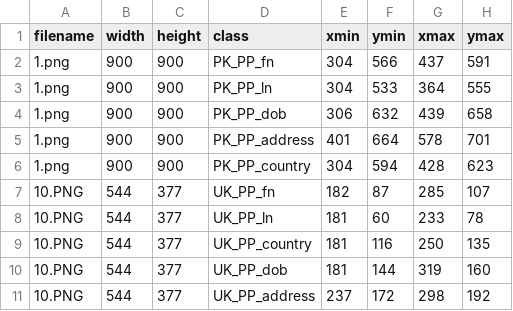
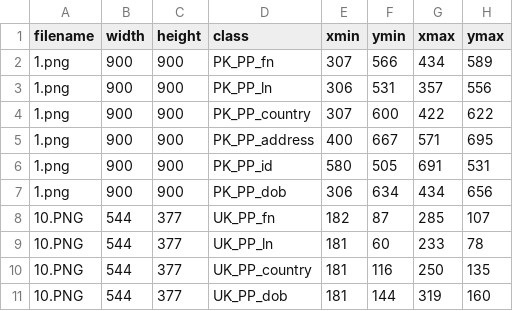
Before and after one commit to mehboobali98/Mask_RCNN, a CSV file: Custom/Dataset/Unaugmented/labels.csv, drawn as a sheet; only a part is shown; the shorter side is filled out with more unchanged rows.

Commit message:
Update Train dataset

```diff
--- a/Custom/Dataset/Unaugmented/labels.csv
+++ b/Custom/Dataset/Unaugmented/labels.csv
@@ -1,7 +1,8 @@
 filename,width,height,class,xmin,ymin,xmax,ymax
-1.png,900,900,PK_PP_fn,304,566,437,591
-1.png,900,900,PK_PP_ln,304,533,364,555
-1.png,900,900,PK_PP_dob,306,632,439,658
-1.png,900,900,PK_PP_address,401,664,578,701
-1.png,900,900,PK_PP_country,304,594,428,623
+1.png,900,900,PK_PP_fn,307,566,434,589
+1.png,900,900,PK_PP_ln,306,531,357,556
+1.png,900,900,PK_PP_country,307,600,422,622
+1.png,900,900,PK_PP_address,400,667,571,695
+1.png,900,900,PK_PP_id,580,505,691,531
+1.png,900,900,PK_PP_dob,306,634,434,656
 10.PNG,544,377,UK_PP_fn,182,87,285,107
```
